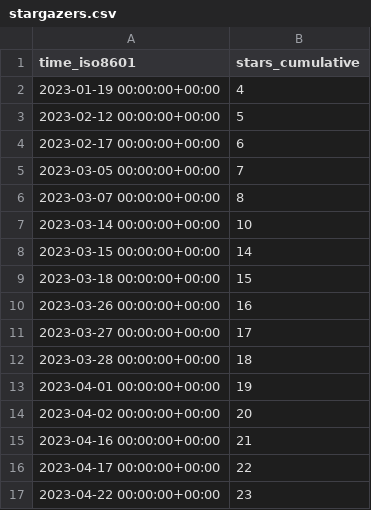
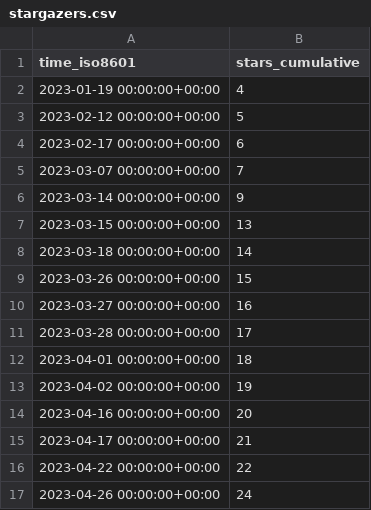
Before and after one commit to weanalyze/workcell-stats, a CSV file: weanalyze/workcell/ghrs-data/stargazers.csv, drawn as a sheet.

```diff
--- a/weanalyze/workcell/ghrs-data/stargazers.csv
+++ b/weanalyze/workcell/ghrs-data/stargazers.csv
@@ -4,14 +4,14 @@ time_iso8601,stars_cumulative
 2023-02-17 00:00:00+00:00,6
-2023-03-05 00:00:00+00:00,7
-2023-03-07 00:00:00+00:00,8
-2023-03-14 00:00:00+00:00,10
-2023-03-15 00:00:00+00:00,14
-2023-03-18 00:00:00+00:00,15
-2023-03-26 00:00:00+00:00,16
-2023-03-27 00:00:00+00:00,17
-2023-03-28 00:00:00+00:00,18
-2023-04-01 00:00:00+00:00,19
-2023-04-02 00:00:00+00:00,20
-2023-04-16 00:00:00+00:00,21
-2023-04-17 00:00:00+00:00,22
-2023-04-22 00:00:00+00:00,23
+2023-03-07 00:00:00+00:00,7
+2023-03-14 00:00:00+00:00,9
+2023-03-15 00:00:00+00:00,13
+2023-03-18 00:00:00+00:00,14
+2023-03-26 00:00:00+00:00,15
+2023-03-27 00:00:00+00:00,16
+2023-03-28 00:00:00+00:00,17
+2023-04-01 00:00:00+00:00,18
+2023-04-02 00:00:00+00:00,19
+2023-04-16 00:00:00+00:00,20
+2023-04-17 00:00:00+00:00,21
+2023-04-22 00:00:00+00:00,22
+2023-04-26 00:00:00+00:00,24
```
